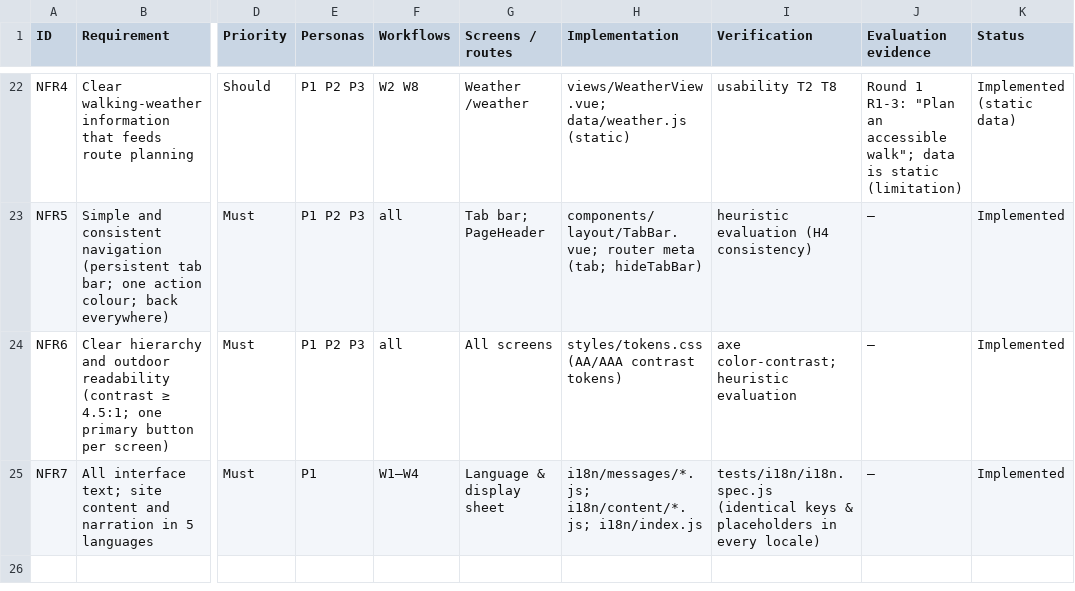
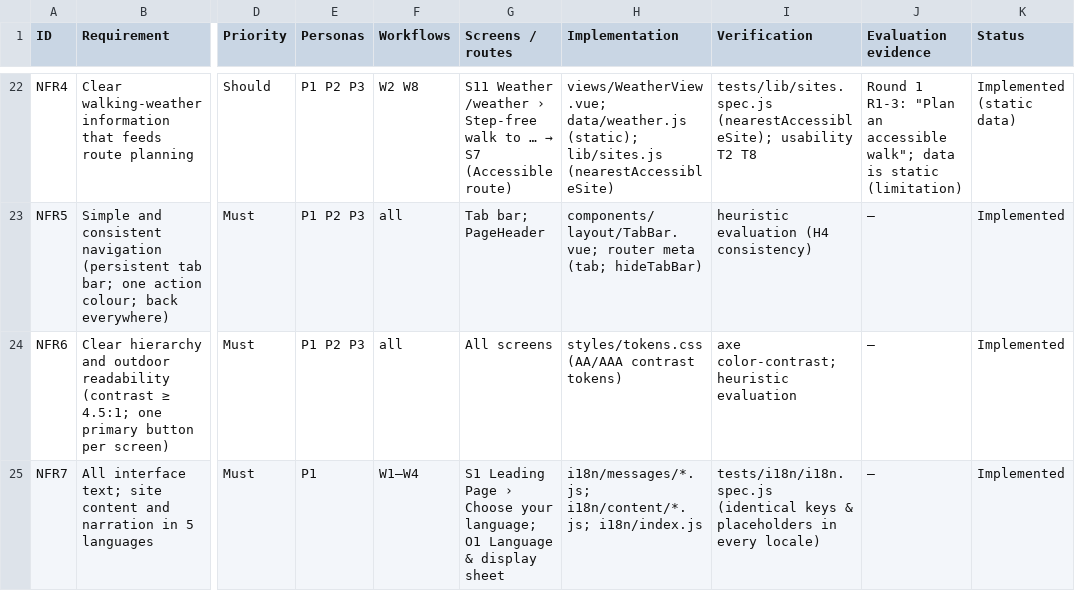
Before and after one commit to Podi-Skying/KIT519-Hobart-Historic, a CSV file: docs/a3/rtm.csv, drawn as a sheet; only a part is shown, gaps mark what is left out; the diff covers the shown part only; the diff names each change by its address in the sheet, - before the commit and + after, or states it on an @@ line.

```diff
--- a/docs/a3/rtm.csv
+++ b/docs/a3/rtm.csv
@@ G22 (Screens / routes): Weather /weather → S11 Weather /weather › Step-free walk to … → S7 (Accessible route) @@
-H22 (Implementation): views/WeatherView.vue; data/weather.js (static)
+H22 (Implementation): views/WeatherView.vue; data/weather.js (static); lib/sites.js (nearestAccessibleSite)
-I22 (Verification): usability T2 T8
+I22 (Verification): tests/lib/sites.spec.js (nearestAccessibleSite); usability T2 T8
-G25 (Screens / routes): Language &…
+G25 (Screens / routes): S1 Leading Page › Choose your language; O1 Language &…
```
Also changed, not shown: 31 edited cells elsewhere in this file, 9 other files.
